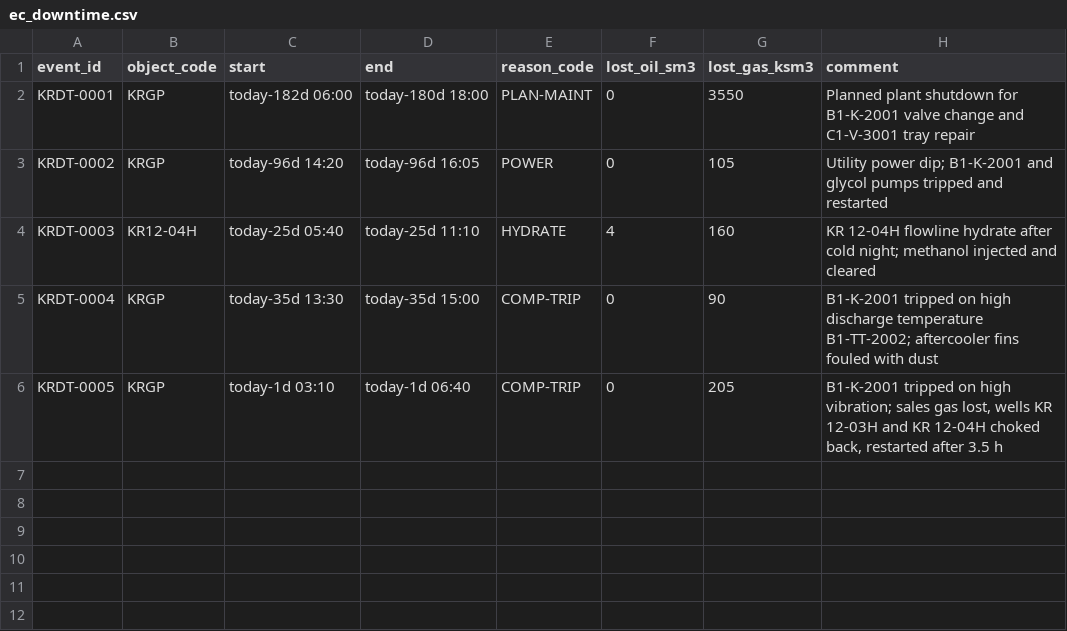
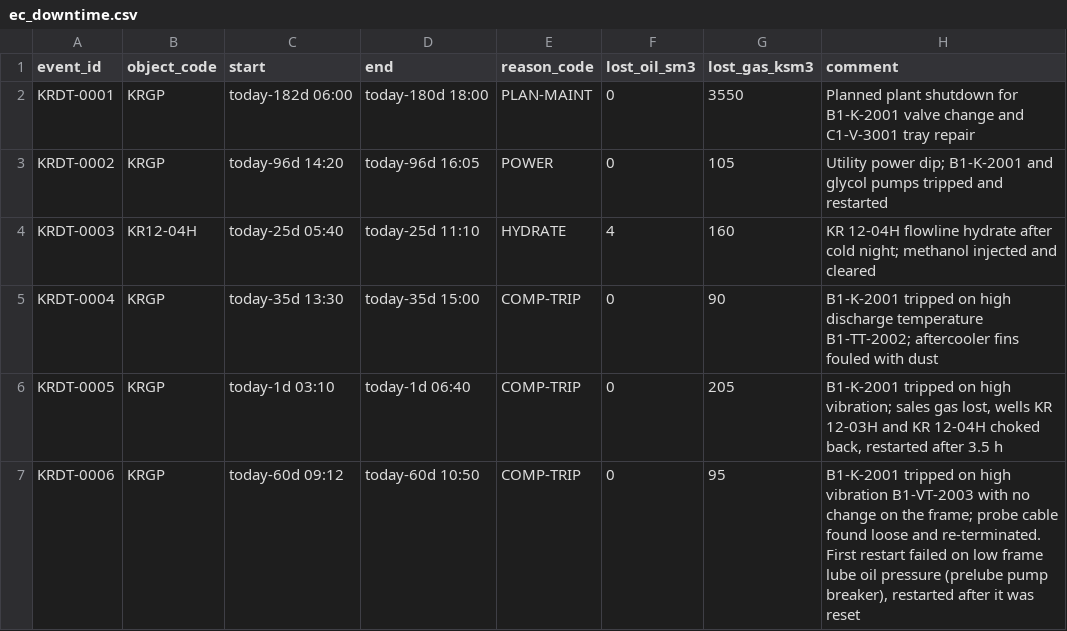
Before and after one commit to areed145/fuzer, a CSV file: fakeplant/bundles/kestrel/exports/ec_downtime.csv, drawn as a sheet.

```diff
--- a/fakeplant/bundles/kestrel/exports/ec_downtime.csv
+++ b/fakeplant/bundles/kestrel/exports/ec_downtime.csv
@@ -6 +6,2 @@ KRDT-0004,KRGP,today-35d 13:30,today-35d 15:00,COMP-TRIP,0,90,B1-K-2001 tripped
 KRDT-0005,KRGP,today-1d 03:10,today-1d 06:40,COMP-TRIP,0,205,"B1-K-2001 tripped on high vibration; sales gas lost, wells KR 12-03H and KR 12-04H choked back, restarted after 3.5 h"
+KRDT-0006,KRGP,today-60d 09:12,today-60d 10:50,COMP-TRIP,0,95,"B1-K-2001 tripped on high vibration B1-VT-2003 with no change on the frame; probe cable found loose and re-terminated. First restart failed on low frame lube oil pressure (prelube pump breaker), restarted after it was reset"
```
Also changed, not shown: fakeplant/bundles/kestrel/exports/pi_points.csv, 26 other files.
